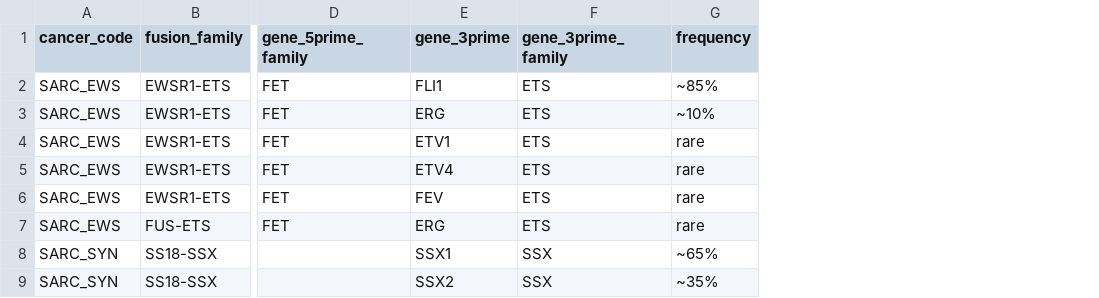
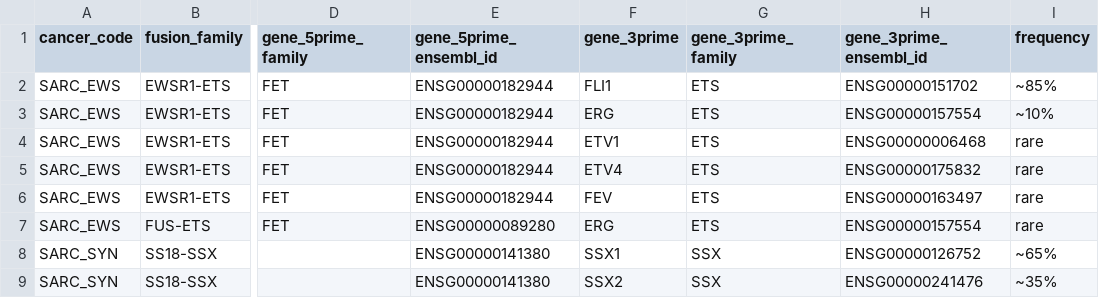
Before and after one commit to pirl-unc/pirlygenes, a CSV file: pirlygenes/data/cancer-fusions.csv, drawn as a sheet; only a part is shown, gaps mark what is left out; the diff names each change by its address in the sheet, - before the commit and + after, or states it on an @@ line.

Commit message:
#458 follow-up: add Ensembl gene IDs to all gene-bearing CSVs (verified)
Add ENSG columns to every curated gene-set CSV that lacked one, resolved
canonically via pirlygenes.gene_ids.find_canonical_gene_id_and_name (curated
aliases + installed Ensembl release + NCBI synonym snapshot), stored unversioned:

- cancer-key-genes: +ensembl_gene_id (834 filled)
- cancer-fusions: +gene_5prime_ensembl_id / gene_3prime_ensembl_id
- fusion-surrogate-expression: +surrogate_gene_ensembl_id
- rare-cancer-rna-surrogates: +primary_gene_ensembl_id
- rare-cancer-fusion-rules / fusion-expression-effects: +gene_a/gene_b_ensembl_id
  (';'-joined for the partner-list cells, e.g. PAX3;PAX7 -> ENSG..;ENSG..)

11 aliases resolved to official symbols (CD20->MS4A1, MEK1->MAP2K1, TROP2->TACSTD2,
VEGFR2->KDR, DOG1->ANO1, HIF2A->EPAS1, CD25->IL2RA, ...). True non-genes left blank
by design: EBV markers (EBV_LMP1/LMP2A/EBER1), Ig/TCR loci (IGH/IGK/IGL/TRD/IGHV),
wildcard (*). 15/15 well-known ENSGs spot-checked correct.

Extend the symbol<->ENSG swap-guard (test_ontology_integrity) to the new single-gene
columns; update test_cancer_fusions _EXPECTED_COLS. ./test.sh green (577 passed).

```diff
--- a/pirlygenes/data/cancer-fusions.csv
+++ b/pirlygenes/data/cancer-fusions.csv
+column E (gene_5prime_ensembl_id), rows 2-9: ENSG00000182944 | ENSG00000182944 | ENSG00000182944 | ENSG00000182944 | ENSG00000182944 | ENSG00000089280 | ENSG00000141380 | ENSG00000141380
+column H (gene_3prime_ensembl_id), rows 2-9: ENSG00000151702 | ENSG00000157554 | ENSG00000006468 | ENSG00000175832 | ENSG00000163497 | ENSG00000157554 | ENSG00000126752 | ENSG00000241476
```
Also changed, not shown: pirlygenes/data/fusion-expression-effects.csv, pirlygenes/data/fusion-surrogate-expression.csv, 5 other files.
